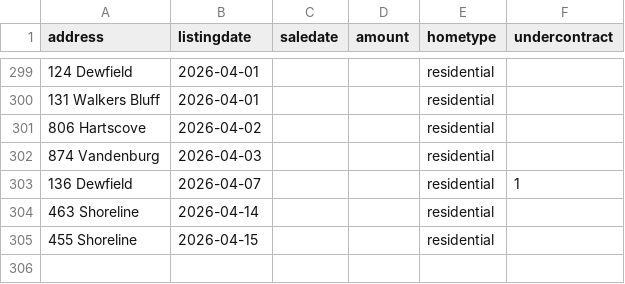
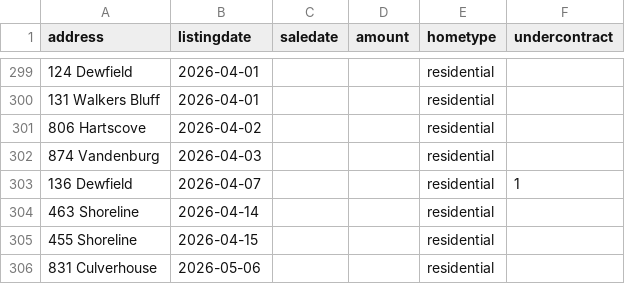
Before and after one commit to robhanssen/glenlake-homesales, a CSV file: sources/homesalesdata-source.csv, drawn as a sheet; only a part is shown, gaps mark what is left out; the diff names each change by its address in the sheet, - before the commit and + after, or states it on an @@ line.

Commit message:
new listing

```diff
--- a/sources/homesalesdata-source.csv
+++ b/sources/homesalesdata-source.csv
+row 306: 831 Culverhouse | 2026-05-06 |  |  | residential
```
